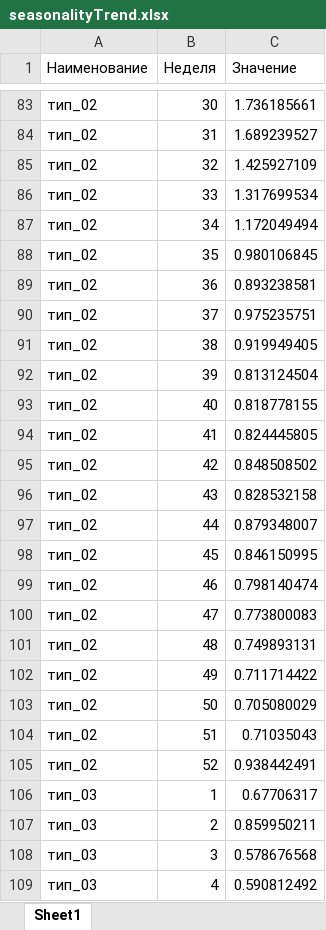
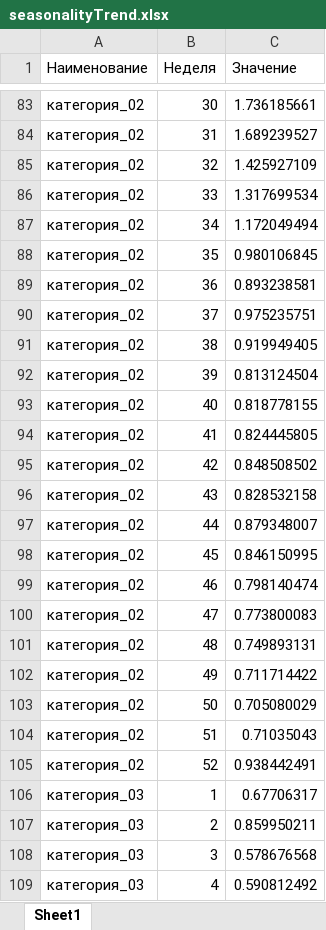
Before and after one commit to Kujavia/SputnikPro_test_2_2, an Excel workbook: images/demo_file/seasonalityTrend.xlsx, sheet Sheet1, drawn as a sheet; only a part is shown, gaps mark what is left out; values as stored, in another font and other column widths than the file's, no borders; the diff covers the shown part only; the diff names each change by its address in the sheet, - before the commit and + after, or states it on an @@ line.

```diff
--- a/images/demo_file/seasonalityTrend.xlsx (sheet Sheet1)
+++ b/images/demo_file/seasonalityTrend.xlsx (sheet Sheet1)
-A83:A105 (Наименование): тип_02
+A83:A105 (Наименование): категория_02
-A106:A109 (Наименование): тип_03
+A106:A109 (Наименование): категория_03
```
Also changed, not shown: 337 edited cells elsewhere in this sheet, images/demo_file/seasonalityAvg.xlsx, 13 other files.
